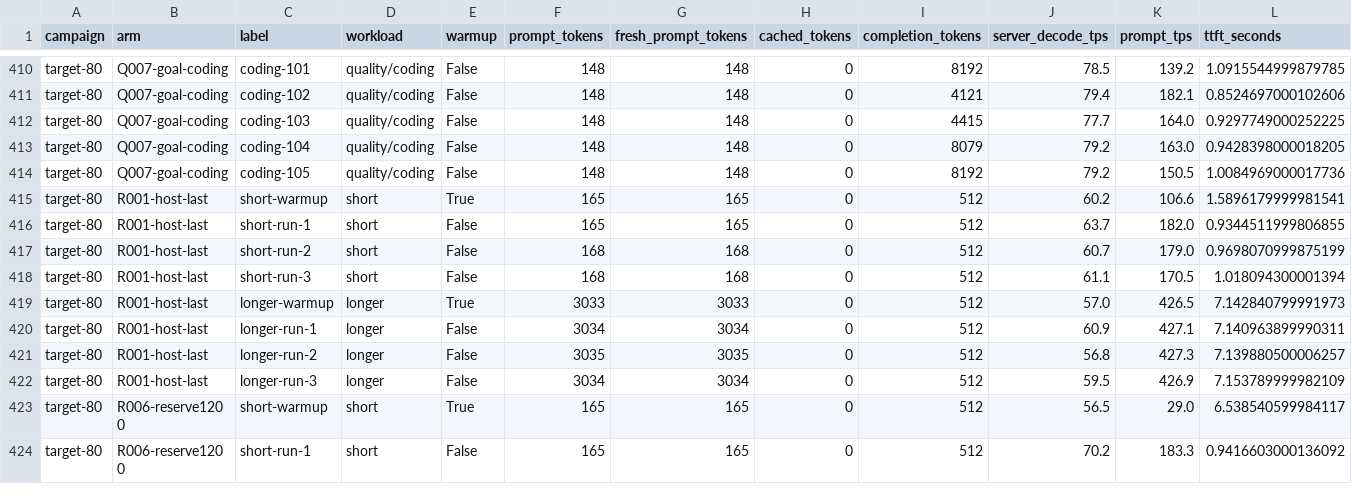
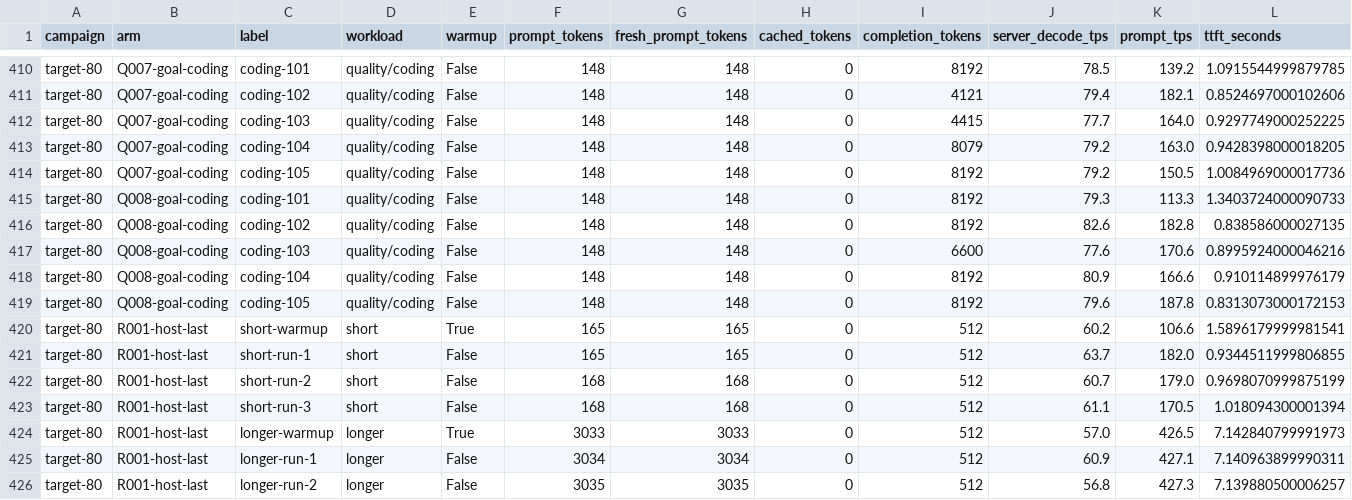
Before and after one commit to notmike101/Strata, a CSV file: bench/results/2026-10-09-rtx3090-iq3s-thinking/all-runs.csv, drawn as a sheet; only a part is shown, gaps mark what is left out; the shorter side is filled out with more unchanged rows; rows hold the shown columns only; the diff names each change by its address in the sheet, - before the commit and + after, or states it on an @@ line.

```diff
--- a/bench/results/2026-10-09-rtx3090-iq3s-thinking/all-runs.csv
+++ b/bench/results/2026-10-09-rtx3090-iq3s-thinking/all-runs.csv
+row 415: target-80 | Q008-goal-coding | coding-101 | quality/coding | False | 148 | 148 | 0 | 8192 | 79.3 | 113.3 | 1.3403724000090733
+row 416: target-80 | Q008-goal-coding | coding-102 | quality/coding | False | 148 | 148 | 0 | 8192 | 82.6 | 182.8 | 0.838586000027135
+row 417: target-80 | Q008-goal-coding | coding-103 | quality/coding | False | 148 | 148 | 0 | 6600 | 77.6 | 170.6 | 0.8995924000046216
+row 418: target-80 | Q008-goal-coding | coding-104 | quality/coding | False | 148 | 148 | 0 | 8192 | 80.9 | 166.6 | 0.910114899976179
+row 419: target-80 | Q008-goal-coding | coding-105 | quality/coding | False | 148 | 148 | 0 | 8192 | 79.6 | 187.8 | 0.8313073000172153
```
Also changed, not shown: 37 other files.
